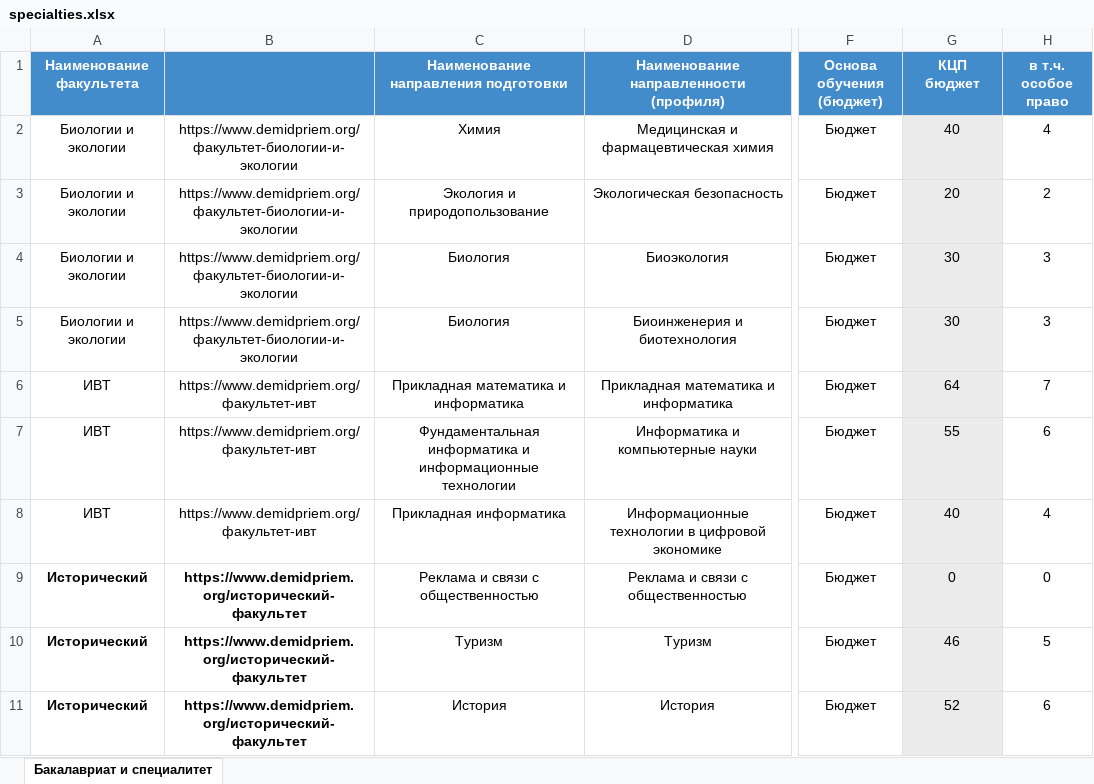
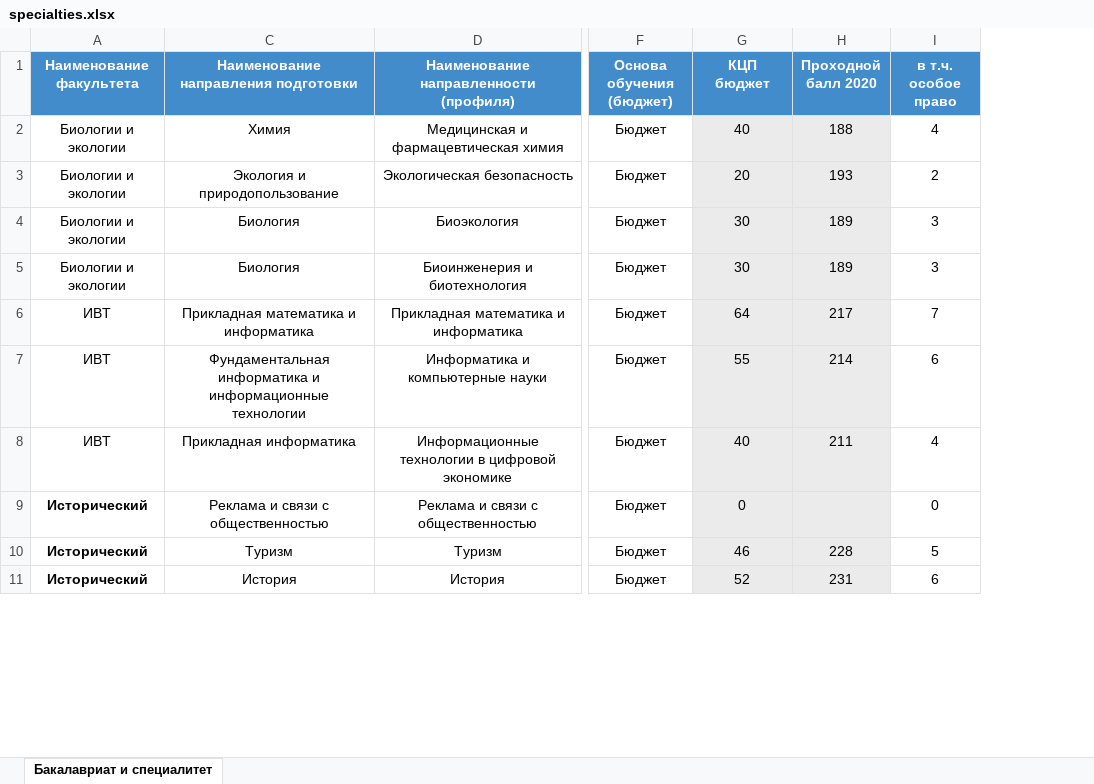
Before and after one commit to admission-helper/admission-helper, an Excel workbook: data/specialties.xlsx, sheet Бакалавриат и специалитет, drawn as a sheet; only a part is shown, gaps mark what is left out; values as stored, in another font and other column widths than the file's, no borders; removed rows and columns are numbered as before the commit, all else as after; the diff covers the shown part only; the diff names each change by its address in the sheet, - before the commit and + after, or states it on an @@ line.

```diff
--- a/data/specialties.xlsx (sheet Бакалавриат и специалитет)
+++ b/data/specialties.xlsx (sheet Бакалавриат и специалитет)
@@ column B hidden, rows 2-11: https://www.demidpriem.org/факультет-биологии-и-экологии | https://www.demidpriem.org/факультет-биологии-и-экологии | https://www.demidpriem.org/факультет-биологии-и-экологии | https://www.demidpriem.org/факультет-биологии-и-экологии | https://www.demidpriem.org/факультет-ивт | https://www.demidpriem.org/факультет-ивт | https://www.demidpriem.org/факультет-ивт | https://www.demidpriem.org/исторический-факультет | https://www.demidpriem.org/исторический-факультет | https://www.demidpriem.org/исторический-факультет @@
+column H (Проходной балл 2020), rows 2-11: 188 | 193 | 189 | 189 | 217 | 214 | 211 |  | 228 | 231
```
Also changed, not shown: 8 edited cells elsewhere in this sheet, 6 other files.
